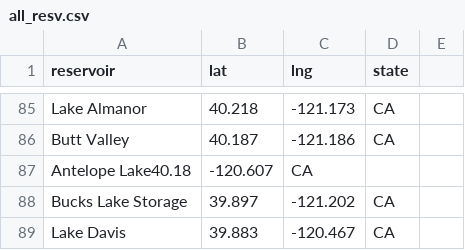
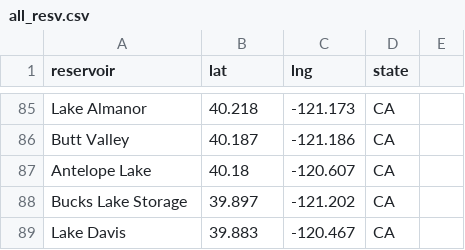
Before and after one commit to lfarrell/Western-Water, a CSV file: station_data/all_resv.csv, drawn as a sheet; only a part is shown, gaps mark what is left out; removed rows and columns are numbered as before the commit, all else as after; the diff names each change by its address in the sheet, - before the commit and + after, or states it on an @@ line.

Commit message:
Updated reservoir list

```diff
--- a/station_data/all_resv.csv
+++ b/station_data/all_resv.csv
-row 87: Antelope Lake40.18 | -120.607 | CA
+row 87: Antelope Lake | 40.18 | -120.607 | CA
```
